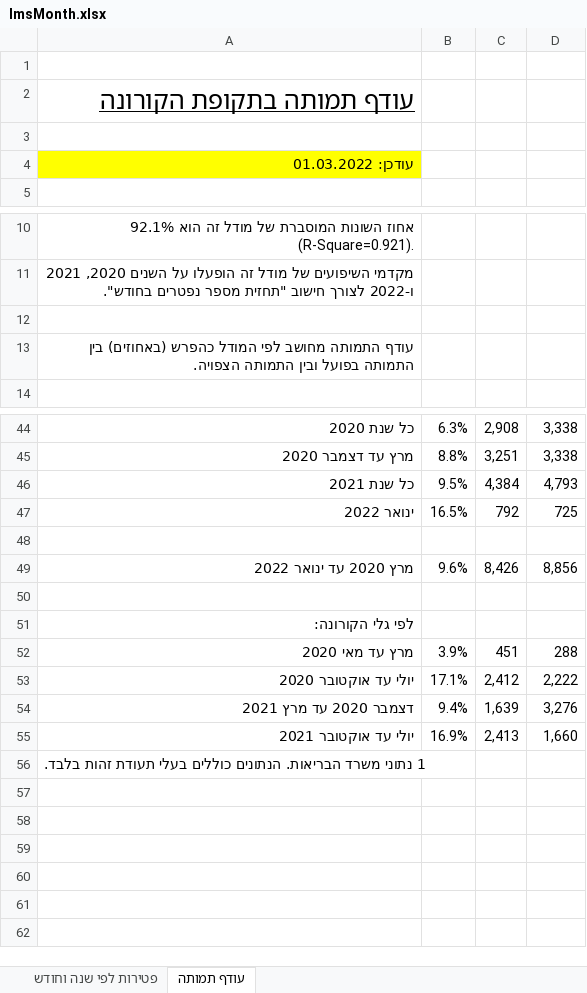
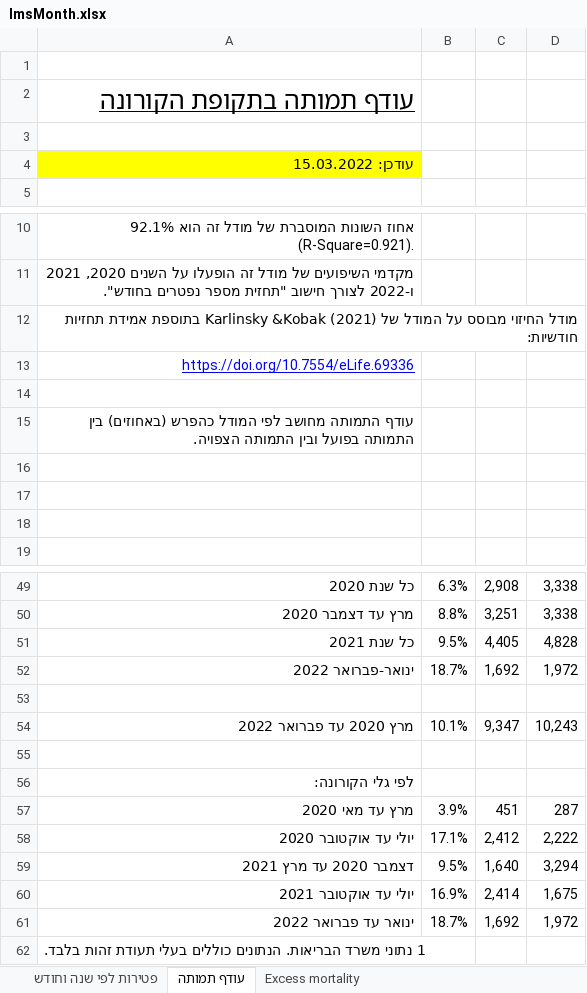
Before and after one commit to yuval-harpaz/covid-19-israel-matlab, an Excel workbook: data/Israel/lmsMonth.xlsx, sheet עודף תמותה, drawn as a sheet; only a part is shown, gaps mark what is left out; values as stored, in another font and other column widths than the file's, no borders; charts and pictures not drawn; removed rows and columns are numbered as before the commit, all else as after; the diff names each change by its address in the sheet, - before the commit and + after, or states it on an @@ line.

```diff
--- a/data/Israel/lmsMonth.xlsx (sheet עודף תמותה)
+++ b/data/Israel/lmsMonth.xlsx (sheet עודף תמותה)
+sheet tab: Excess mortality
-A4: עודכן: 01.03.2022
+A4: עודכן: 15.03.2022
+row 12: מודל החיזוי מבוסס על המודל של (Karlinsky &Kobak (2021 בתוספת אמידת תחזיות חודשיות:
+row 13: https://doi.org/10.7554/eLife.69336
+row 16: (empty)
+row 17: (empty)
+row 18: (empty)
-C51: 4,384
+C51: 4,405
-D51: 4,793
+D51: 4,828
-row 47: ינואר 2022 | 16.5% | 792 | 725
+row 52: ינואר-פברואר 2022 | 18.7% | 1,692 | 1,972
-row 49: מרץ 2020 עד ינואר 2022 | 9.6% | 8,426 | 8,856
+row 54: מרץ 2020 עד פברואר 2022 | 10.1% | 9,347 | 10,243
-D57: 288
+D57: 287
-row 54: דצמבר 2020 עד מרץ 2021 | 9.4% | 1,639 | 3,276
+row 59: דצמבר 2020 עד מרץ 2021 | 9.5% | 1,640 | 3,294
-C60: 2,413
+C60: 2,414
-D60: 1,660
+D60: 1,675
+row 61: ינואר עד פברואר 2022 | 18.7% | 1,692 | 1,972
```
Also changed, not shown: sheet פטירות לפי שנה וחודש, charts or pictures, 2 other files.
